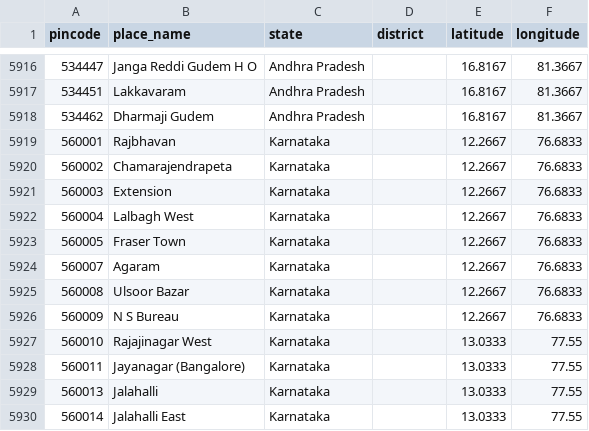
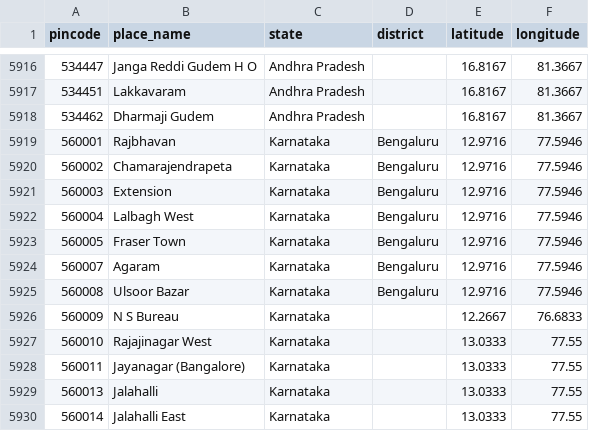
Before and after one commit to gowtham786786/pata_ai, a CSV file: datasets/pincode_data.csv, drawn as a sheet; only a part is shown, gaps mark what is left out.

```diff
--- a/datasets/pincode_data.csv
+++ b/datasets/pincode_data.csv
@@ -5918,9 +5918,9 @@ pincode,place_name,state,district,latitude,longitude
 534462,Dharmaji Gudem,Andhra Pradesh,,16.8167,81.3667
-560001,Rajbhavan,Karnataka,,12.2667,76.6833
-560002,Chamarajendrapeta,Karnataka,,12.2667,76.6833
-560003,Extension,Karnataka,,12.2667,76.6833
-560004,Lalbagh West,Karnataka,,12.2667,76.6833
-560005,Fraser Town,Karnataka,,12.2667,76.6833
-560007,Agaram,Karnataka,,12.2667,76.6833
-560008,Ulsoor Bazar,Karnataka,,12.2667,76.6833
+560001,Rajbhavan,Karnataka,Bengaluru,12.9716,77.5946
+560002,Chamarajendrapeta,Karnataka,Bengaluru,12.9716,77.5946
+560003,Extension,Karnataka,Bengaluru,12.9716,77.5946
+560004,Lalbagh West,Karnataka,Bengaluru,12.9716,77.5946
+560005,Fraser Town,Karnataka,Bengaluru,12.9716,77.5946
+560007,Agaram,Karnataka,Bengaluru,12.9716,77.5946
+560008,Ulsoor Bazar,Karnataka,Bengaluru,12.9716,77.5946
 560009,N S Bureau,Karnataka,,12.2667,76.6833
```
Also changed, not shown: 13 other files.
